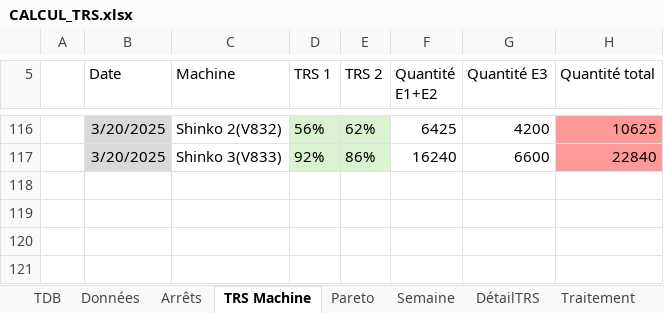
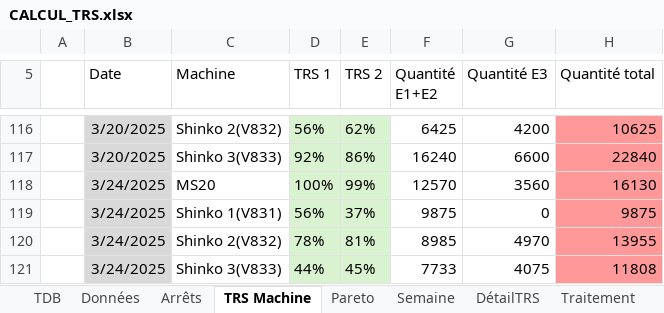
Before and after one commit to MES-DASH-B/TRS_app, an Excel workbook: CALCUL_TRS.xlsx, sheet TRS Machine, drawn as a sheet; only a part is shown, gaps mark what is left out; values as stored, in another font and other column widths than the file's, no borders; table styles not drawn; the diff names each change by its address in the sheet, - before the commit and + after, or states it on an @@ line.

```diff
--- a/CALCUL_TRS.xlsx (sheet TRS Machine)
+++ b/CALCUL_TRS.xlsx (sheet TRS Machine)
+row 118:  | 3/24/2025 | MS20 | 100% | 99% | 12570 | 3560 | 16130
+row 119:  | 3/24/2025 | Shinko 1(V831) | 56% | 37% | 9875 | 0 | 9875
+row 120:  | 3/24/2025 | Shinko 2(V832) | 78% | 81% | 8985 | 4970 | 13955
+row 121:  | 3/24/2025 | Shinko 3(V833) | 44% | 45% | 7733 | 4075 | 11808
```
Also changed, not shown: sheet Données, sheet Arrêts, sheet Pareto, other sheet tabs, charts or pictures.
